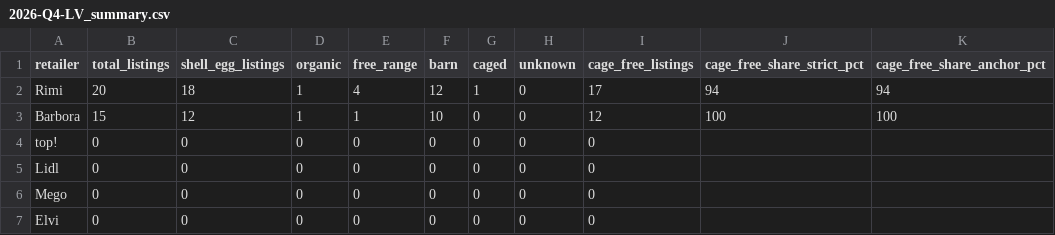
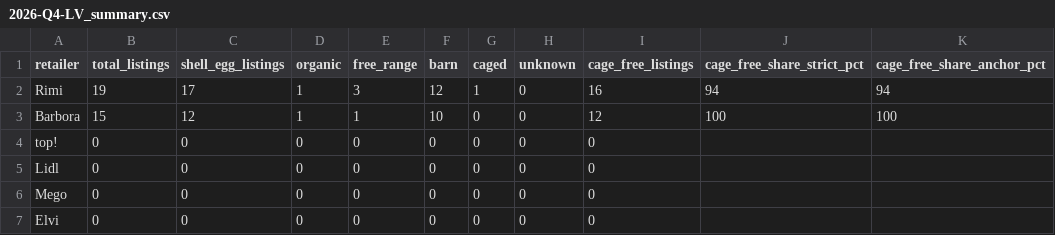
Before and after one commit to akanepajs/olas, a CSV file: scraper/data/summary/2026-Q4-LV_summary.csv, drawn as a sheet; only a part is shown; the diff names each change by its address in the sheet, - before the commit and + after, or states it on an @@ line.

```diff
--- a/scraper/data/summary/2026-Q4-LV_summary.csv
+++ b/scraper/data/summary/2026-Q4-LV_summary.csv
-B2 (total_listings): 20
+B2 (total_listings): 19
-C2 (shell_egg_listings): 18
+C2 (shell_egg_listings): 17
-E2 (free_range): 4
+E2 (free_range): 3
-I2 (cage_free_listings): 17
+I2 (cage_free_listings): 16
```
Also changed, not shown: scraper/data/raw/2026-Q4-LV_listings.csv, 10 other files.
